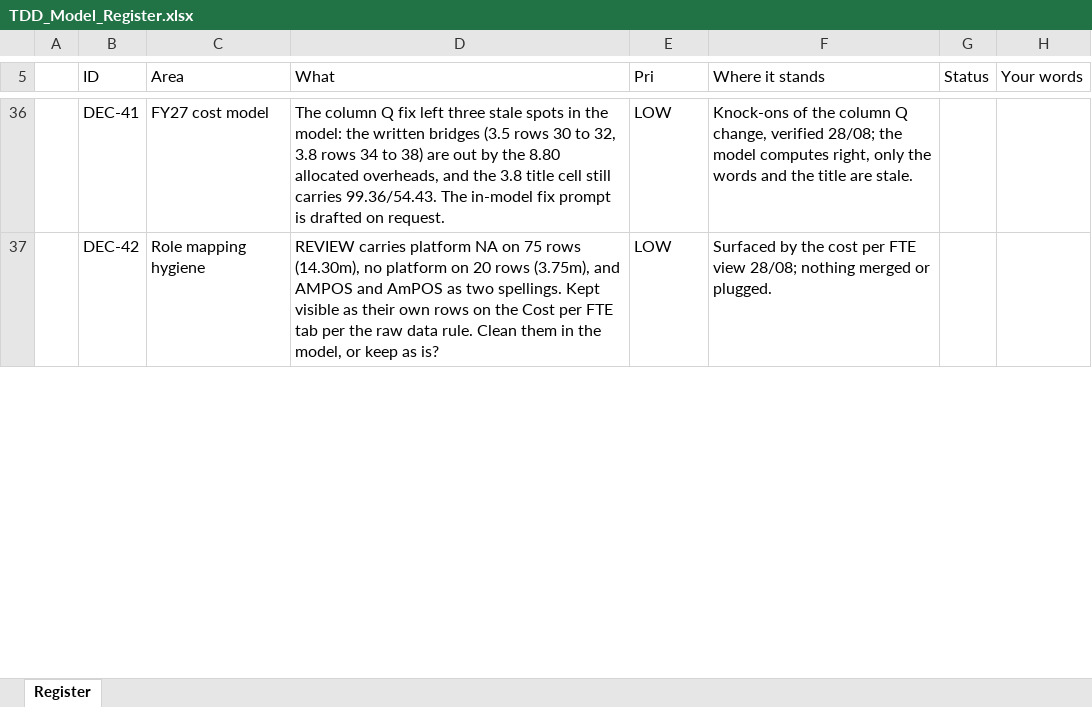
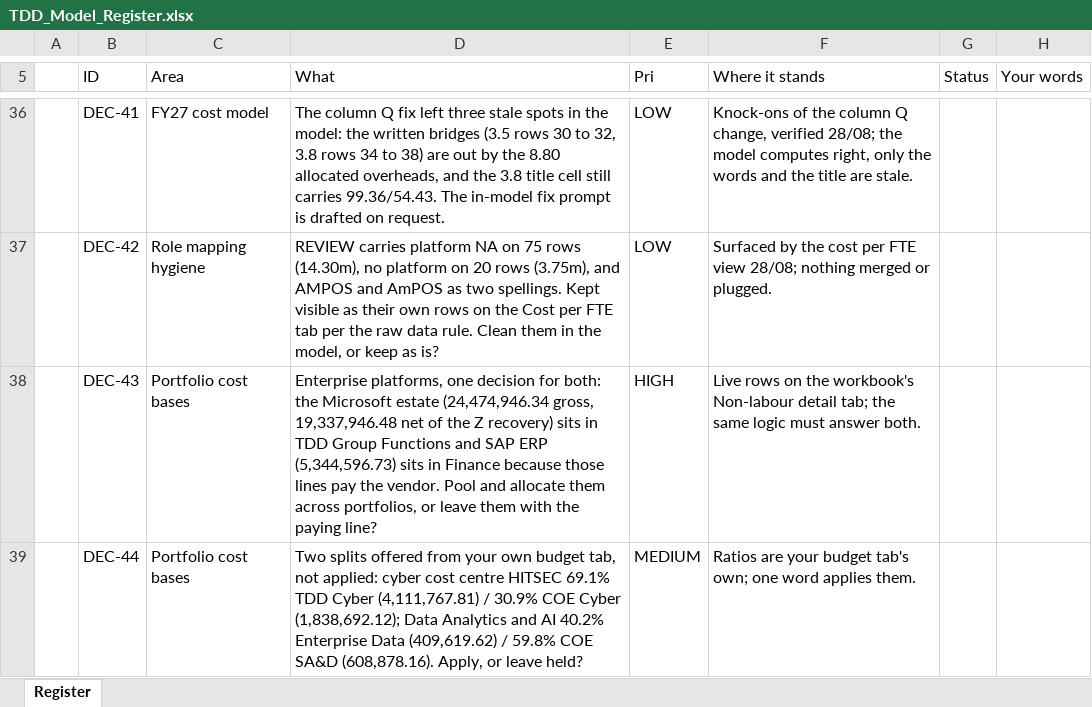
Before and after one commit to leewainescott-debug/anthropic-claude-code, an Excel workbook: docs/TDD_Model_Register.xlsx, sheet Register, drawn as a sheet; only a part is shown, gaps mark what is left out; values as stored, in another font and other column widths than the file's, no cell formats; the diff covers the shown part only; the diff names each change by its address in the sheet, - before the commit and + after, or states it on an @@ line.

```diff
--- a/docs/TDD_Model_Register.xlsx (sheet Register)
+++ b/docs/TDD_Model_Register.xlsx (sheet Register)
+row 38:  | DEC-43 | Portfolio cost bases | Enterprise platforms, one decision for both: the Microsoft estate (24,474,946.34 gross, 19,337,946.48 net of the Z recovery) sits in TDD Group Functions and SAP ERP (5,344,596.73) sits in Finance because those lines pay the vendor. Pool and allocate them across portfolios, or leave them with the paying line? | HIGH | Live rows on the workbook's Non-labour detail tab; the same logic must answer both.
+row 39:  | DEC-44 | Portfolio cost bases | Two splits offered from your own budget tab, not applied: cyber cost centre HITSEC 69.1% TDD Cyber (4,111,767.81) / 30.9% COE Cyber (1,838,692.12); Data Analytics and AI 40.2% Enterprise Data (409,619.62) / 59.8% COE SA&D (608,878.16). Apply, or leave held? | MEDIUM | Ratios are your budget tab's own; one word applies them.
```
Also changed, not shown: 2 added rows and 3 edited cells elsewhere in this sheet, cell formats, 3 other files.
